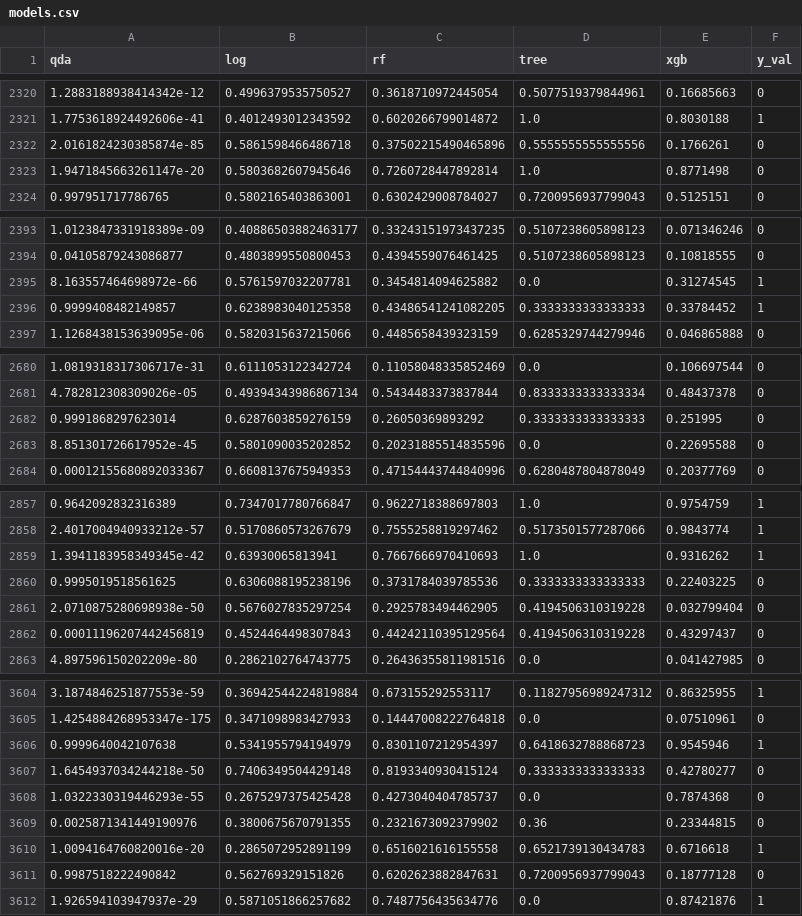
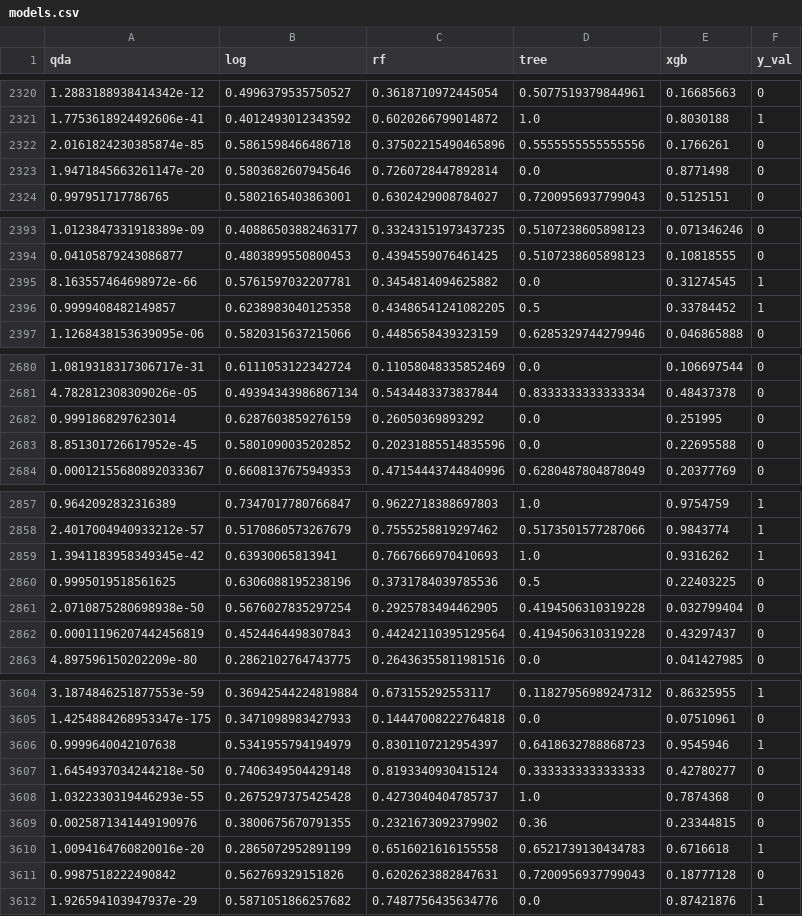
Before and after one commit to MSADS-Capstone/navigating_crime, a CSV file: Data Folder/models.csv, drawn as a sheet; only a part is shown, gaps mark what is left out; the diff covers the shown part only.

Commit message:
updated folder structure

```diff
--- a/Data Folder/models.csv
+++ b/Data Folder/models.csv
@@ -2322,3 +2322,3 @@ qda,log,rf,tree,xgb,y_val
 2.0161824230385874e-85,0.5861598466486718,0.37502215490465896,0.5555555555555556,0.1766261,0
-1.9471845663261147e-20,0.5803682607945646,0.7260728447892814,1.0,0.8771498,0
+1.9471845663261147e-20,0.5803682607945646,0.7260728447892814,0.0,0.8771498,0
 0.997951717786765,0.5802165403863001,0.6302429008784027,0.7200956937799043,0.5125151,0
@@ -2395,3 +2395,3 @@ qda,log,rf,tree,xgb,y_val
 8.163557464698972e-66,0.5761597032207781,0.3454814094625882,0.0,0.31274545,1
-0.9999408482149857,0.6238983040125358,0.43486541241082205,0.3333333333333333,0.33784452,1
+0.9999408482149857,0.6238983040125358,0.43486541241082205,0.5,0.33784452,1
 1.1268438153639095e-06,0.5820315637215066,0.4485658439323159,0.6285329744279946,0.046865888,0
@@ -2681,3 +2681,3 @@ qda,log,rf,tree,xgb,y_val
 4.782812308309026e-05,0.49394343986867134,0.5434483373837844,0.8333333333333334,0.48437378,0
-0.9991868297623014,0.6287603859276159,0.26050369893292,0.3333333333333333,0.251995,0
+0.9991868297623014,0.6287603859276159,0.26050369893292,0.0,0.251995,0
 8.851301726617952e-45,0.5801090035202852,0.20231885514835596,0.0,0.22695588,0
@@ -2859,3 +2859,3 @@ qda,log,rf,tree,xgb,y_val
 1.3941183958349345e-42,0.63930065813941,0.7667666970410693,1.0,0.9316262,1
-0.9995019518561625,0.6306088195238196,0.3731784039785536,0.3333333333333333,0.22403225,0
+0.9995019518561625,0.6306088195238196,0.3731784039785536,0.5,0.22403225,0
 2.0710875280698938e-50,0.5676027835297254,0.2925783494462905,0.4194506310319228,0.032799404,0
@@ -3607,3 +3607,3 @@ qda,log,rf,tree,xgb,y_val
 1.6454937034244218e-50,0.7406349504429148,0.8193340930415124,0.3333333333333333,0.42780277,0
-1.0322330319446293e-55,0.2675297375425428,0.4273040404785737,0.0,0.7874368,0
+1.0322330319446293e-55,0.2675297375425428,0.4273040404785737,1.0,0.7874368,0
 0.0025871341449190976,0.3800675670791355,0.2321673092379902,0.36,0.23344815,0
```
Also changed, not shown: 34 edited cells elsewhere in this file, 5 other files.
